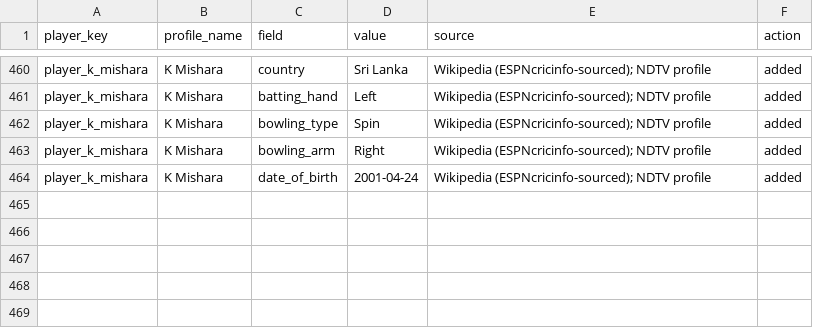
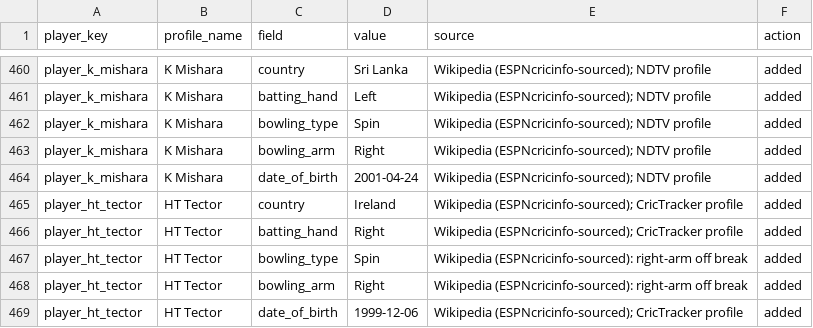
Before and after one commit to Dikshant-Neupane/CricNepal, a CSV file: data/player_profiles/profile_enrichment_2026-10-24.csv, drawn as a sheet; only a part is shown, gaps mark what is left out; the diff names each change by its address in the sheet, - before the commit and + after, or states it on an @@ line.

Commit message:
data: integrate Harry Tector into Janakpur squad data (Ireland, cricsheet id 59ea70a4) and re-pin the Janakpur expected XI (prefix: Tector in at index 2, Anil Kumar Sah out; legal XI: Tector and Bishal Kumar Patel in, Ryan Burl and Bishal Susling out); squad 161 to 162, count pins re-armed

```diff
--- a/data/player_profiles/profile_enrichment_2026-10-24.csv
+++ b/data/player_profiles/profile_enrichment_2026-10-24.csv
+row 465: player_ht_tector | HT Tector | country | Ireland | Wikipedia (ESPNcricinfo-sourced); CricTracker profile | added
+row 466: player_ht_tector | HT Tector | batting_hand | Right | Wikipedia (ESPNcricinfo-sourced); CricTracker profile | added
+row 467: player_ht_tector | HT Tector | bowling_type | Spin | Wikipedia (ESPNcricinfo-sourced): right-arm off break | added
+row 468: player_ht_tector | HT Tector | bowling_arm | Right | Wikipedia (ESPNcricinfo-sourced): right-arm off break | added
+row 469: player_ht_tector | HT Tector | date_of_birth | 1999-12-06 | Wikipedia (ESPNcricinfo-sourced); CricTracker profile | added
```
Also changed, not shown: data/player_profiles/enriched_players_20260521.csv, data/player_rosters/npl_player_rosters_canonical.csv, 9 other files.
